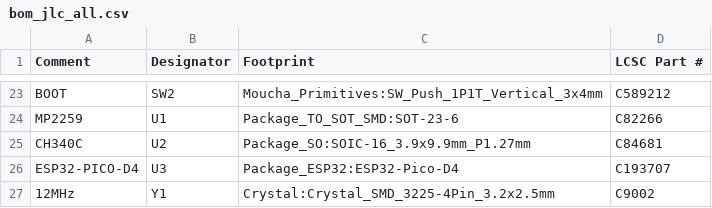
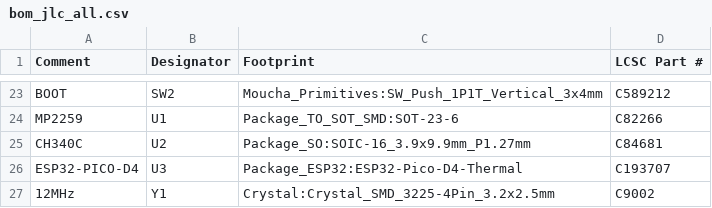
Before and after one commit to moucha19/ESP32-Devkit-Type-C, a CSV file: jlcpcb/bom_jlc_all.csv, drawn as a sheet; only a part is shown, gaps mark what is left out.

Commit message:
Rev EC
updated ESP32 footprint based on datasheet, minor silkscreen fixes

```diff
--- a/jlcpcb/bom_jlc_all.csv
+++ b/jlcpcb/bom_jlc_all.csv
@@ -25,3 +25,3 @@
 "CH340C","U2","Package_SO:SOIC-16_3.9x9.9mm_P1.27mm","C84681"
-"ESP32-PICO-D4","U3","Package_ESP32:ESP32-Pico-D4","C193707"
+"ESP32-PICO-D4","U3","Package_ESP32:ESP32-Pico-D4-Thermal","C193707"
 "12MHz","Y1","Crystal:Crystal_SMD_3225-4Pin_3.2x2.5mm","C9002"
```
Also changed, not shown: jlcpcb/bom_jlc_smt.csv, jlcpcb/cpl_jlc.csv, 12 other files.
